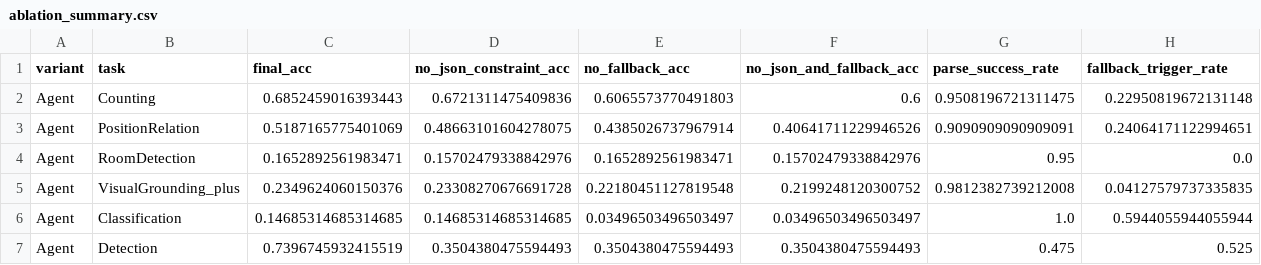
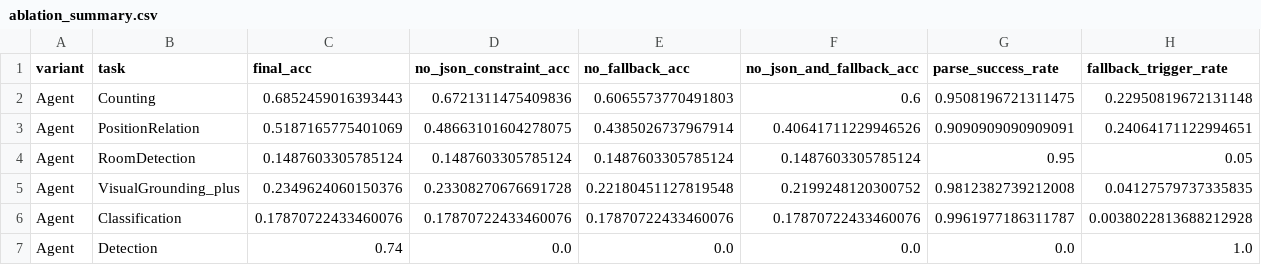
Before and after one commit to Inshsang/llm, a CSV file: answers/ablation_summary.csv, drawn as a sheet.

```diff
--- a/answers/ablation_summary.csv
+++ b/answers/ablation_summary.csv
@@ -3,5 +3,5 @@ Agent,Counting,0.6852459016393443,0.6721311475409836,0.6065573770491803,0.6,0.95
 Agent,PositionRelation,0.5187165775401069,0.48663101604278075,0.4385026737967914,0.40641711229946526,0.9090909090909091,0.24064171122994651
-Agent,RoomDetection,0.1652892561983471,0.15702479338842976,0.1652892561983471,0.15702479338842976,0.95,0.0
+Agent,RoomDetection,0.1487603305785124,0.1487603305785124,0.1487603305785124,0.1487603305785124,0.95,0.05
 Agent,VisualGrounding_plus,0.2349624060150376,0.23308270676691728,0.22180451127819548,0.2199248120300752,0.9812382739212008,0.04127579737335835
-Agent,Classification,0.14685314685314685,0.14685314685314685,0.03496503496503497,0.03496503496503497,1.0,0.5944055944055944
-Agent,Detection,0.7396745932415519,0.3504380475594493,0.3504380475594493,0.3504380475594493,0.475,0.525
+Agent,Classification,0.17870722433460076,0.17870722433460076,0.17870722433460076,0.17870722433460076,0.9961977186311787,0.0038022813688212928
+Agent,Detection,0.74,0.0,0.0,0.0,0.0,1.0
```
Also changed, not shown: 3 other files.
